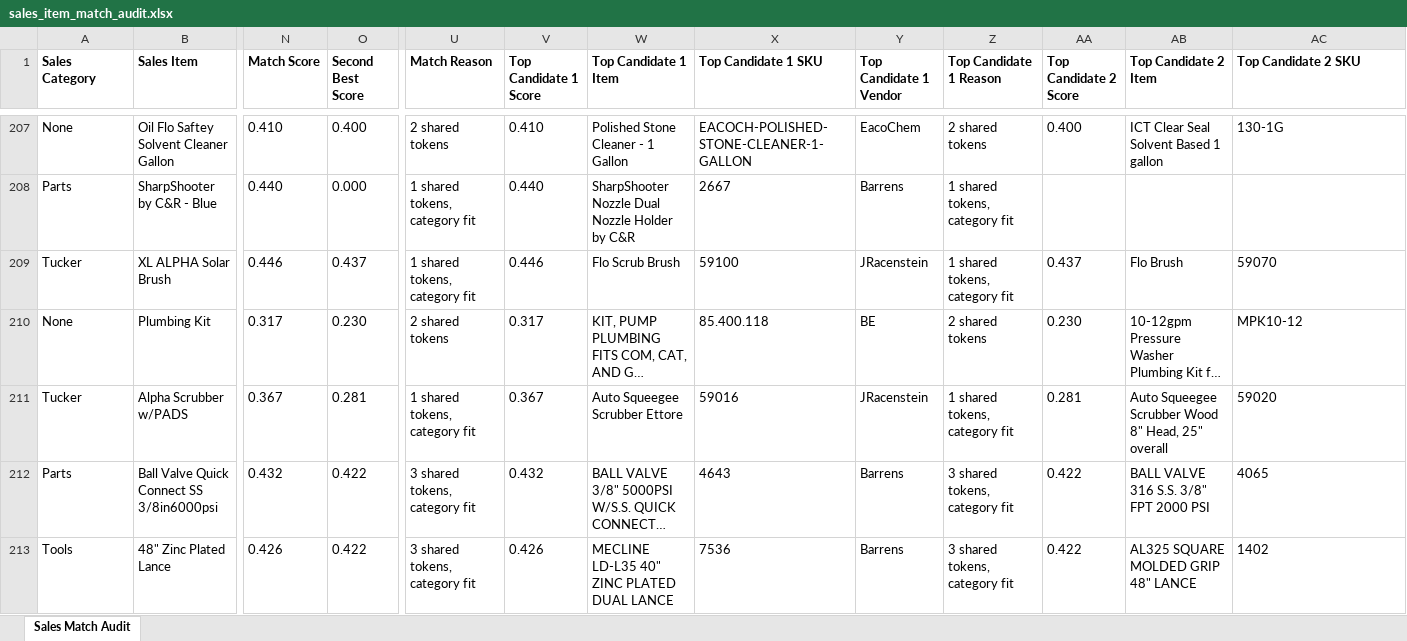
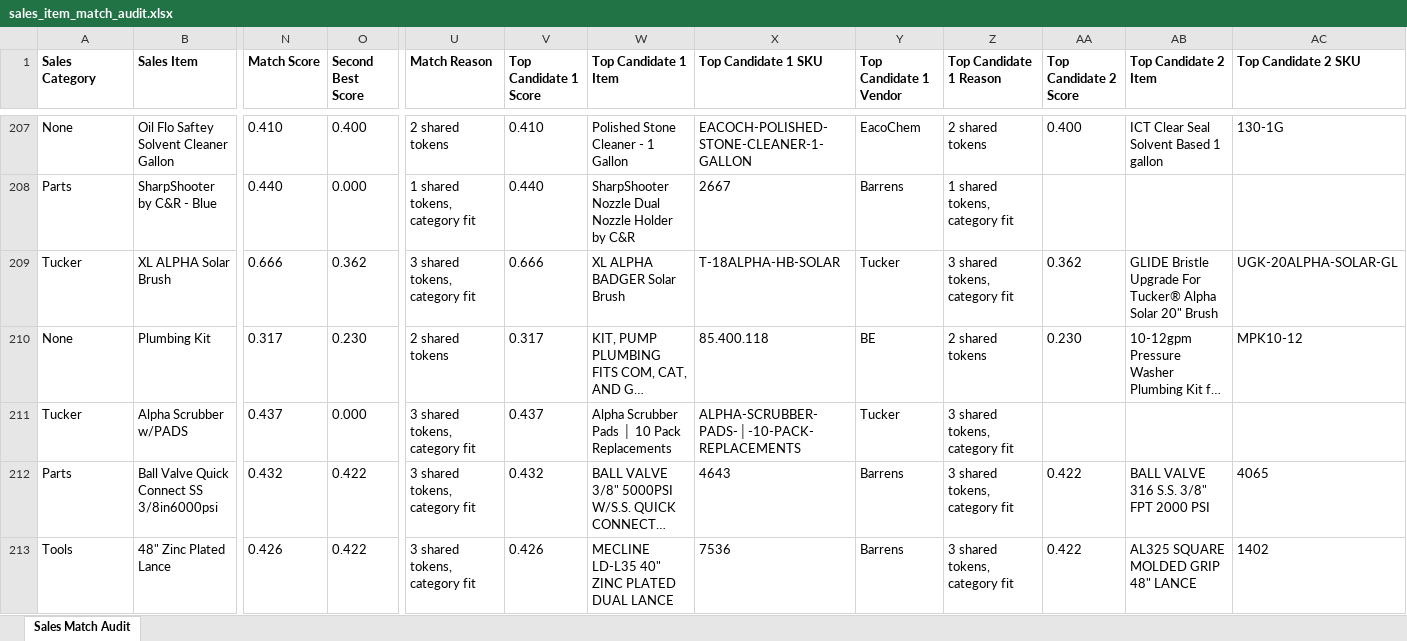
Before and after one commit to jrxperience/AZCS-Inventory, an Excel workbook: outputs/sales_item_match_audit.xlsx, sheet Sales Match Audit, drawn as a sheet; only a part is shown, gaps mark what is left out; long unchanged cells end in …; values as stored, in another font and other column widths than the file's, no borders; the diff covers the shown part only; the diff names each change by its address in the sheet, - before the commit and + after, or states it on an @@ line.

```diff
--- a/outputs/sales_item_match_audit.xlsx (sheet Sales Match Audit)
+++ b/outputs/sales_item_match_audit.xlsx (sheet Sales Match Audit)
-N209 (Match Score): 0.446
+N209 (Match Score): 0.666
-O209 (Second Best Score): 0.437
+O209 (Second Best Score): 0.362
-U209 (Match Reason): 1 shared tokens, category fit
+U209 (Match Reason): 3 shared tokens, category fit
-V209 (Top Candidate 1 Score): 0.446
+V209 (Top Candidate 1 Score): 0.666
-W209 (Top Candidate 1 Item): Flo Scrub Brush
+W209 (Top Candidate 1 Item): XL ALPHA BADGER Solar Brush
-X209 (Top Candidate 1 SKU): 59100
+X209 (Top Candidate 1 SKU): T-18ALPHA-HB-SOLAR
-Y209 (Top Candidate 1 Vendor): JRacenstein
+Y209 (Top Candidate 1 Vendor): Tucker
-Z209 (Top Candidate 1 Reason): 1 shared tokens, category fit
+Z209 (Top Candidate 1 Reason): 3 shared tokens, category fit
-AA209 (Top Candidate 2 Score): 0.437
+AA209 (Top Candidate 2 Score): 0.362
-AB209 (Top Candidate 2 Item): Flo Brush
+AB209 (Top Candidate 2 Item): GLIDE Bristle Upgrade For Tucker® Alpha Solar 20" Brush
-AC209 (Top Candidate 2 SKU): 59070
+AC209 (Top Candidate 2 SKU): UGK-20ALPHA-SOLAR-GL
-N211 (Match Score): 0.367
+N211 (Match Score): 0.437
-O211 (Second Best Score): 0.281
+O211 (Second Best Score): 0.000
-U211 (Match Reason): 1 shared tokens, category fit
+U211 (Match Reason): 3 shared tokens, category fit
-V211 (Top Candidate 1 Score): 0.367
+V211 (Top Candidate 1 Score): 0.437
-W211 (Top Candidate 1 Item): Auto Squeegee Scrubber Ettore
+W211 (Top Candidate 1 Item): Alpha Scrubber Pads │ 10 Pack Replacements
-X211 (Top Candidate 1 SKU): 59016
+X211 (Top Candidate 1 SKU): ALPHA-SCRUBBER-PADS-│-10-PACK-REPLACEMENTS
-Y211 (Top Candidate 1 Vendor): JRacenstein
+Y211 (Top Candidate 1 Vendor): Tucker
-Z211 (Top Candidate 1 Reason): 1 shared tokens, category fit
+Z211 (Top Candidate 1 Reason): 3 shared tokens, category fit
-AA211 (Top Candidate 2 Score): 0.281
+AA211 (Top Candidate 2 Score): (empty)
-AB211 (Top Candidate 2 Item): Auto Squeegee Scrubber Wood 8" Head, 25" overall
+AB211 (Top Candidate 2 Item): (empty)
-AC211 (Top Candidate 2 SKU): 59020
+AC211 (Top Candidate 2 SKU): (empty)
```
Also changed, not shown: 1200 edited cells elsewhere in this sheet, 25 other files.
